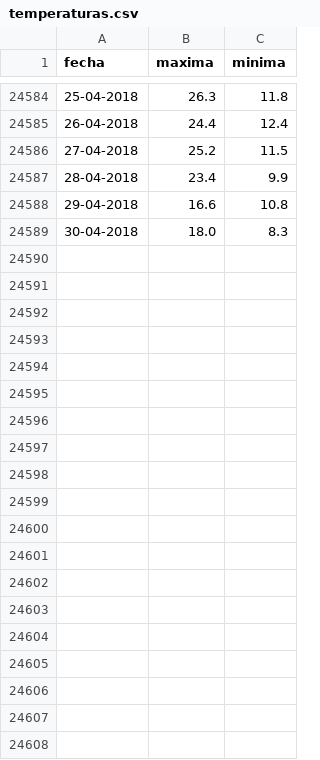
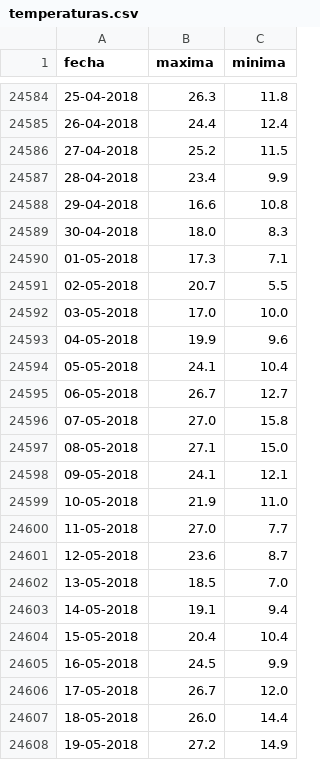
Before and after one commit to vulturno/forno, a CSV file: csv/temperaturas.csv, drawn as a sheet; only a part is shown, gaps mark what is left out; the diff covers the shown part only; the diff names each change by its address in the sheet, - before the commit and + after, or states it on an @@ line.

Commit message:
actualizando con las temperaturas de mayo

```diff
--- a/csv/temperaturas.csv
+++ b/csv/temperaturas.csv
+row 24590: 01-05-2018 | 17.3 | 7.1
+row 24591: 02-05-2018 | 20.7 | 5.5
+row 24592: 03-05-2018 | 17.0 | 10.0
+row 24593: 04-05-2018 | 19.9 | 9.6
+row 24594: 05-05-2018 | 24.1 | 10.4
+row 24595: 06-05-2018 | 26.7 | 12.7
+row 24596: 07-05-2018 | 27.0 | 15.8
+row 24597: 08-05-2018 | 27.1 | 15.0
+row 24598: 09-05-2018 | 24.1 | 12.1
+row 24599: 10-05-2018 | 21.9 | 11.0
+row 24600: 11-05-2018 | 27.0 | 7.7
+row 24601: 12-05-2018 | 23.6 | 8.7
+row 24602: 13-05-2018 | 18.5 | 7.0
+row 24603: 14-05-2018 | 19.1 | 9.4
+row 24604: 15-05-2018 | 20.4 | 10.4
+row 24605: 16-05-2018 | 24.5 | 9.9
+row 24606: 17-05-2018 | 26.7 | 12.0
+row 24607: 18-05-2018 | 26.0 | 14.4
+row 24608: 19-05-2018 | 27.2 | 14.9
```
Also changed, not shown: 12 added rows elsewhere in this file, csv/dias-de-lluvia.csv, csv/meses-lluvia.csv, 2 other files.
